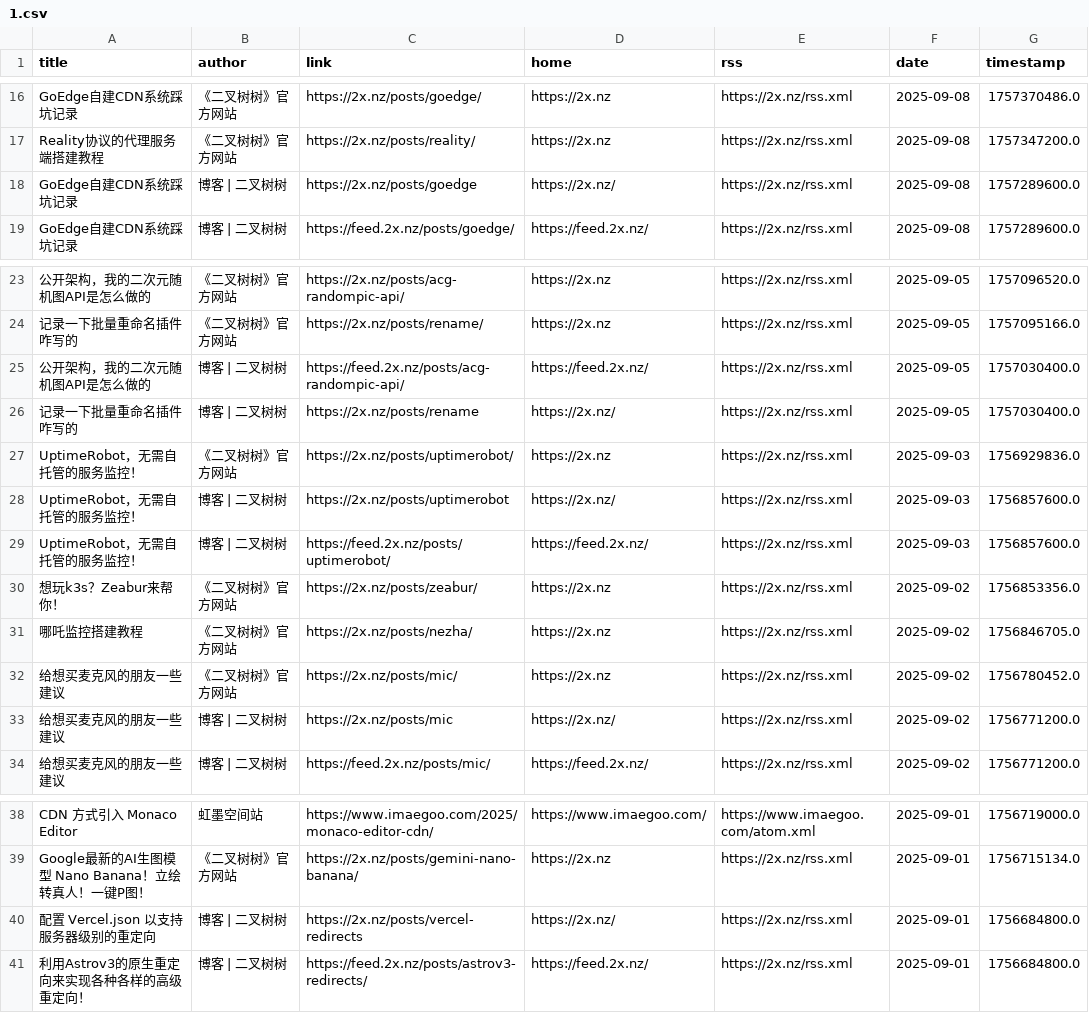
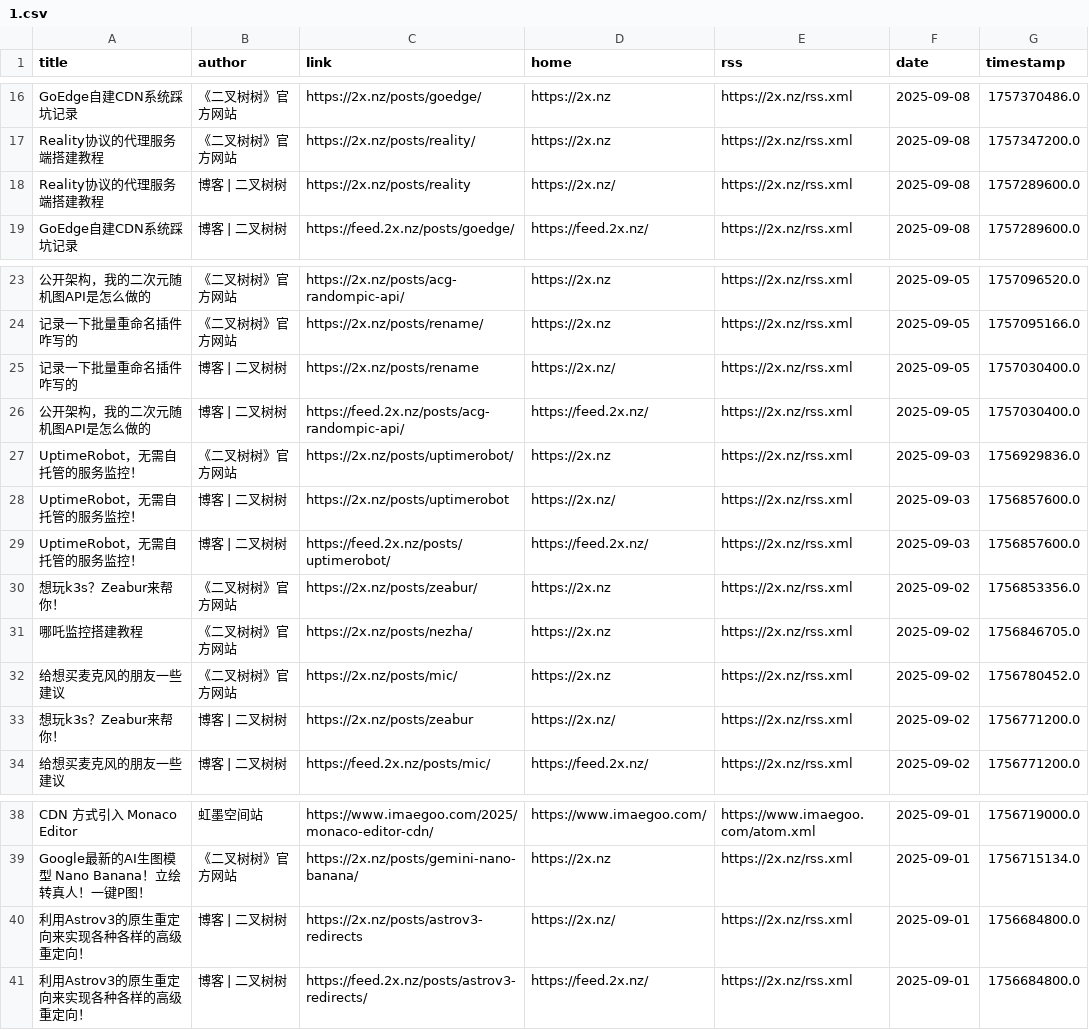
Before and after one commit to Moretti815/rssblog-source, a CSV file: date/202509/1.csv, drawn as a sheet; only a part is shown, gaps mark what is left out; the diff names each change by its address in the sheet, - before the commit and + after, or states it on an @@ line.

```diff
--- a/date/202509/1.csv
+++ b/date/202509/1.csv
-A18 (title): GoEdge自建CDN系统踩坑记录
+A18 (title): Reality协议的代理服务端搭建教程
-C18 (link): https://2x.nz/posts/goedge
+C18 (link): https://2x.nz/posts/reality
@@ row 26 moved to row 25: 记录一下批量重命名插件咋写的 @@
-A33 (title): 给想买麦克风的朋友一些建议
+A33 (title): 想玩k3s？Zeabur来帮你！
-C33 (link): https://2x.nz/posts/mic
+C33 (link): https://2x.nz/posts/zeabur
-A40 (title): 配置 Vercel.json 以支持服务器级别的重定向
+A40 (title): 利用Astrov3的原生重定向来实现各种各样的高级重定向！
-C40 (link): https://2x.nz/posts/vercel-redirects
+C40 (link): https://2x.nz/posts/astrov3-redirects
```
Also changed, not shown: all/10.csv, all/3.csv, 36 other files.
